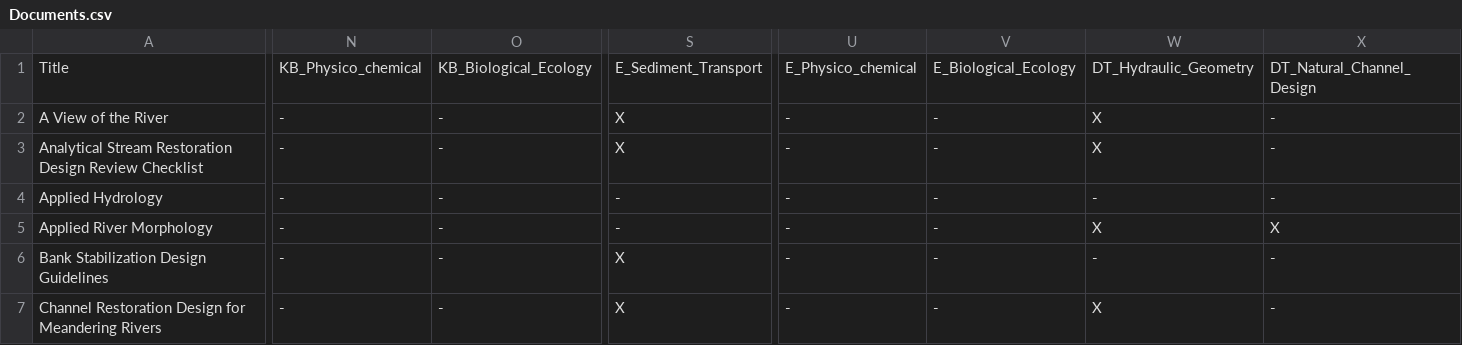
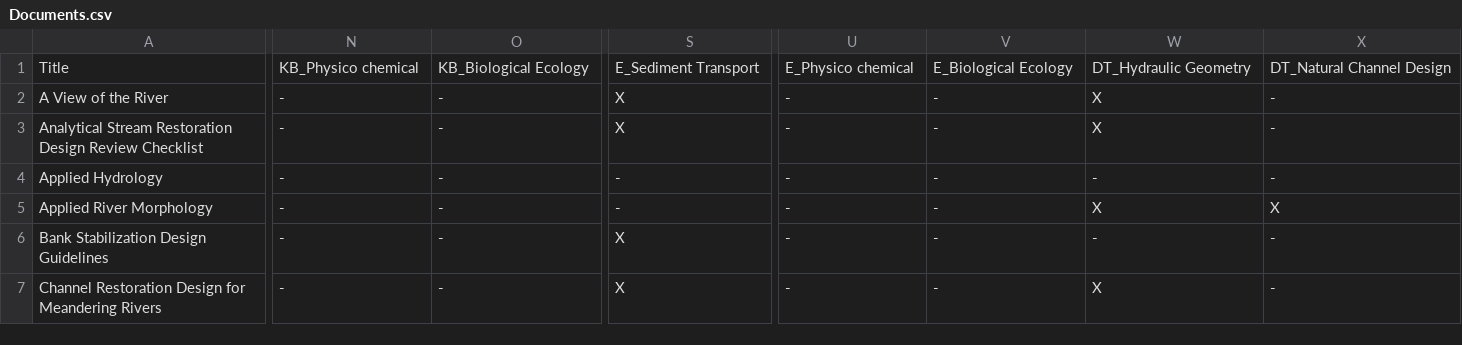
Before and after one commit to USACE-WRISES/RiverEngineeringResourcesDB, a CSV file: Documents.csv, drawn as a sheet; only a part is shown, gaps mark what is left out; the diff covers the shown part only; the diff names each change by its address in the sheet, - before the commit and + after, or states it on an @@ line.

Commit message:
Update Documents.csv

```diff
--- a/Documents.csv
+++ b/Documents.csv
-N1: KB_Physico_chemical
+N1: KB_Physico chemical
-O1: KB_Biological_Ecology
+O1: KB_Biological Ecology
-S1: E_Sediment_Transport
+S1: E_Sediment Transport
-U1: E_Physico_chemical
+U1: E_Physico chemical
-V1: E_Biological_Ecology
+V1: E_Biological Ecology
-W1: DT_Hydraulic_Geometry
+W1: DT_Hydraulic Geometry
-X1: DT_Natural_Channel_Design
+X1: DT_Natural Channel Design
```
Also changed, not shown: 28 edited cells elsewhere in this file.
